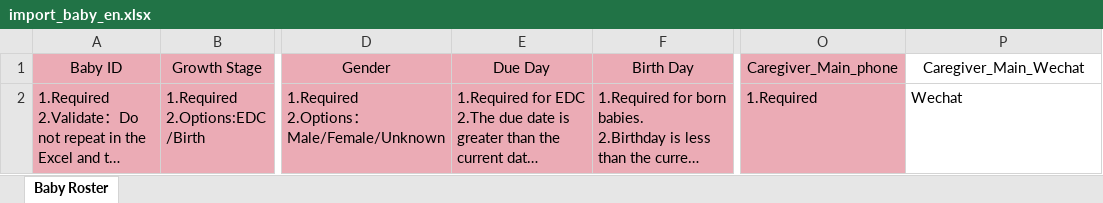
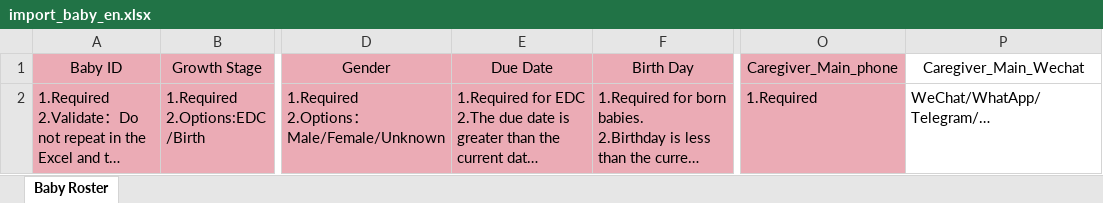
Before and after one commit to DHEPLab/visit-link-admin-web, an Excel workbook: public/static/template/import_baby_en.xlsx, sheet Baby Roster, drawn as a sheet; only a part is shown, gaps mark what is left out; long unchanged cells end in …; values as stored, in another font and other column widths than the file's, no borders; the diff names each change by its address in the sheet, - before the commit and + after, or states it on an @@ line.

Commit message:
style: baby management UI

```diff
--- a/public/static/template/import_baby_en.xlsx (sheet Baby Roster)
+++ b/public/static/template/import_baby_en.xlsx (sheet Baby Roster)
-E1: Due Day
+E1: Due Date
-P2: Wechat
+P2: WeChat/WhatApp/Telegram/…
```
Also changed, not shown: 3 other files.
